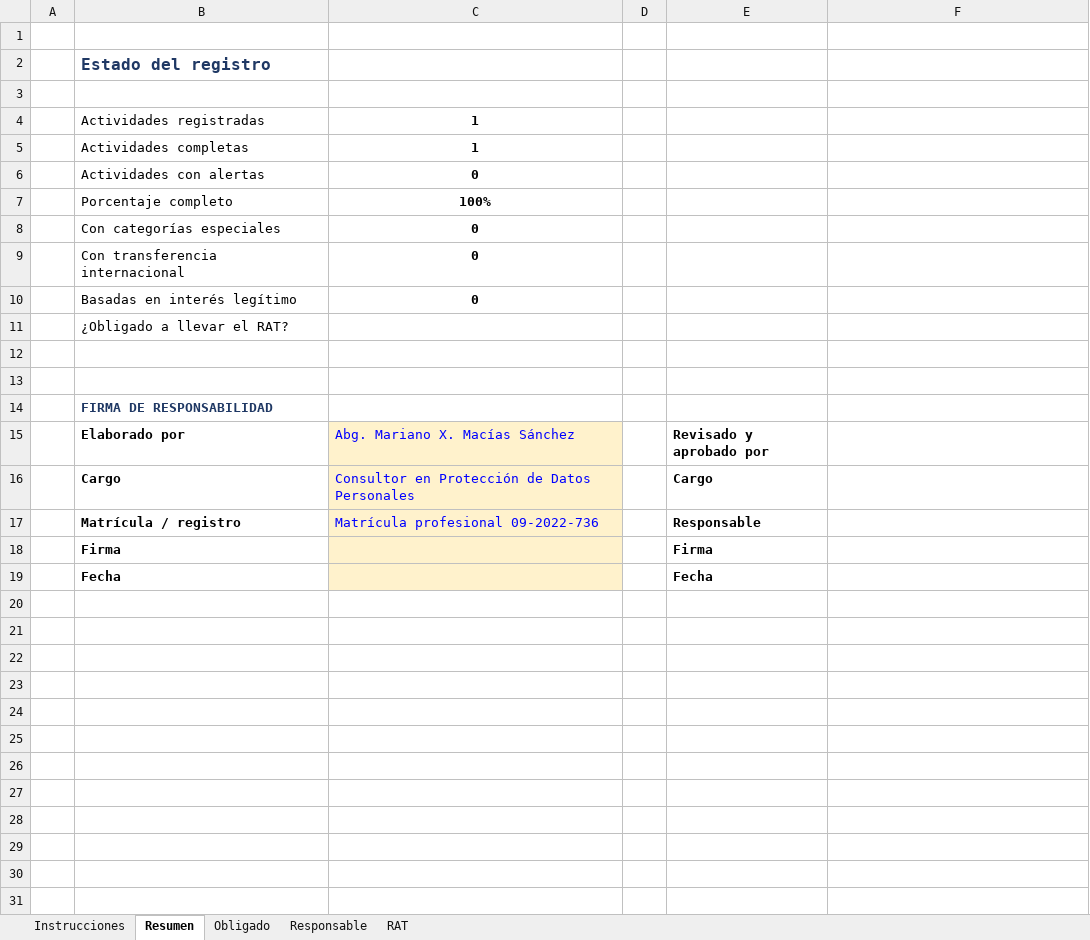
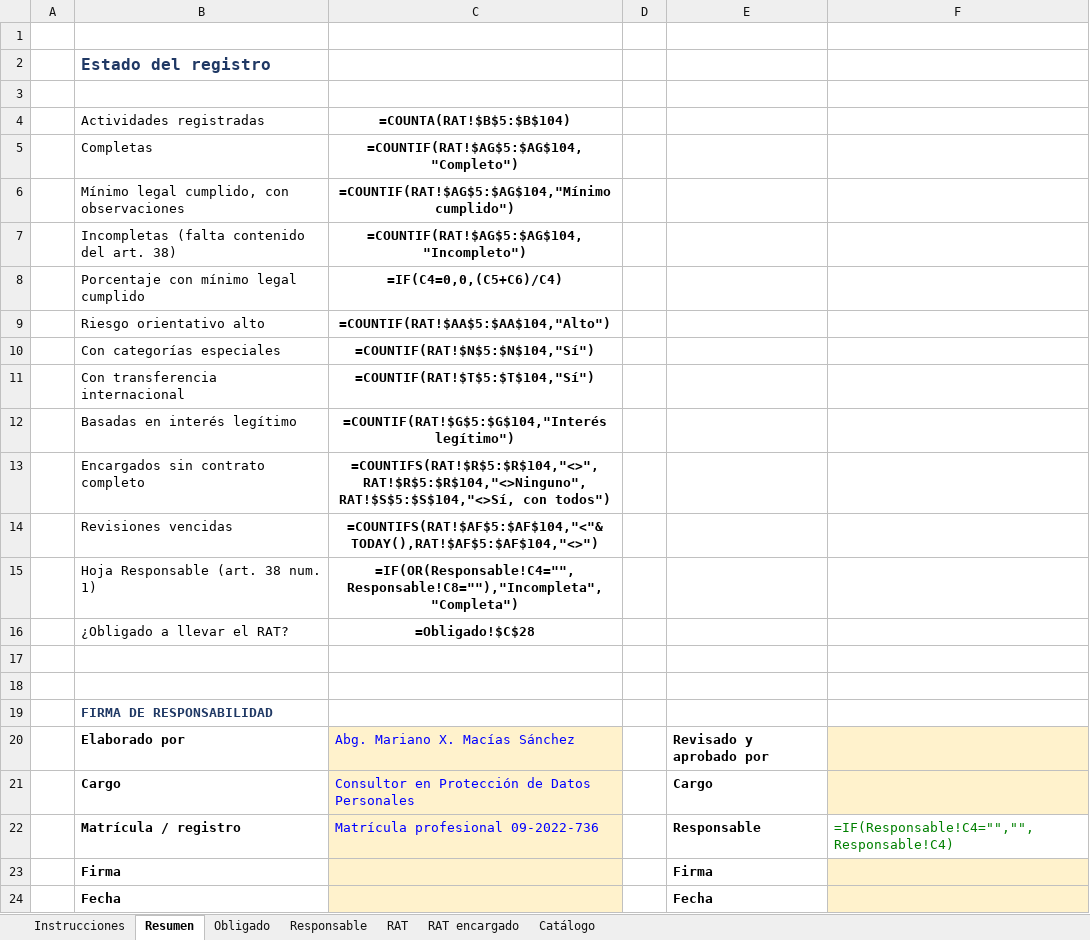
Before and after one commit to xavimac123/portafolio-dpd-ecuador, an Excel workbook: 01-registro-tratamientos/plantilla-RAT.xlsx, sheet Resumen, drawn as a sheet; values as stored, in another font and other column widths than the file's, no borders; formulas without a stored value are shown as written; removed rows and columns are numbered as before the commit, all else as after; the diff names each change by its address in the sheet, - before the commit and + after, or states it on an @@ line.

```diff
--- a/01-registro-tratamientos/plantilla-RAT.xlsx (sheet Resumen)
+++ b/01-registro-tratamientos/plantilla-RAT.xlsx (sheet Resumen)
+sheet tab: RAT encargado
+sheet tab: Catálogo
-C4: 1
+C4: =COUNTA(RAT!$B$5:$B$104)
-row 5:  | Actividades completas | 1
-row 6:  | Actividades con alertas | 0
-row 7:  | Porcentaje completo | 100%
+row 5:  | Completas | =COUNTIF(RAT!$AG$5:$AG$104,"Completo")
+row 6:  | Mínimo legal cumplido, con observaciones | =COUNTIF(RAT!$AG$5:$AG$104,"Mínimo cumplido")
+row 7:  | Incompletas (falta contenido del art. 38) | =COUNTIF(RAT!$AG$5:$AG$104,"Incompleto")
+row 8:  | Porcentaje con mínimo legal cumplido | =IF(C4=0,0,(C5+C6)/C4)
+row 9:  | Riesgo orientativo alto | =COUNTIF(RAT!$AA$5:$AA$104,"Alto")
-C10 (=COUNTA(RAT!$B$5:$B$104)): 0
+C10 (=COUNTA(RAT!$B$5:$B$104)): =COUNTIF(RAT!$N$5:$N$104,"Sí")
-C11 (=COUNTA(RAT!$B$5:$B$104)): 0
+C11 (=COUNTA(RAT!$B$5:$B$104)): =COUNTIF(RAT!$T$5:$T$104,"Sí")
-C12 (=COUNTA(RAT!$B$5:$B$104)): 0
+C12 (=COUNTA(RAT!$B$5:$B$104)): =COUNTIF(RAT!$G$5:$G$104,"Interés legítimo")
+row 13:  | Encargados sin contrato completo | =COUNTIFS(RAT!$R$5:$R$104,"<>",RAT!$R$5:$R$104,"<>Ninguno",RAT!$S$5:$S$104,"<>Sí, con todos")
+row 14:  | Revisiones vencidas | =COUNTIFS(RAT!$AF$5:$AF$104,"<"&TODAY(),RAT!$AF$5:$AF$104,"<>")
+row 15:  | Hoja Responsable (art. 38 num. 1) | =IF(OR(Responsable!C4="",Responsable!C8=""),"Incompleta","Completa")
-C16 (=COUNTA(RAT!$B$5:$B$104)): (empty)
+C16 (=COUNTA(RAT!$B$5:$B$104)): =Obligado!$C$28
-F20:F21 fill: none
+F20:F21 fill: #FFF2CC
-F22: (empty)
+F22: =IF(Responsable!C4="","",Responsable!C4)
-F23:F24 fill: none
+F23:F24 fill: #FFF2CC
```
Also changed, not shown: sheet RAT, sheet Instrucciones, sheet Responsable, sheet Obligado, hidden cells, 01-registro-tratamientos/ejemplo-RAT-ficticio.xlsx, 10 other files.
